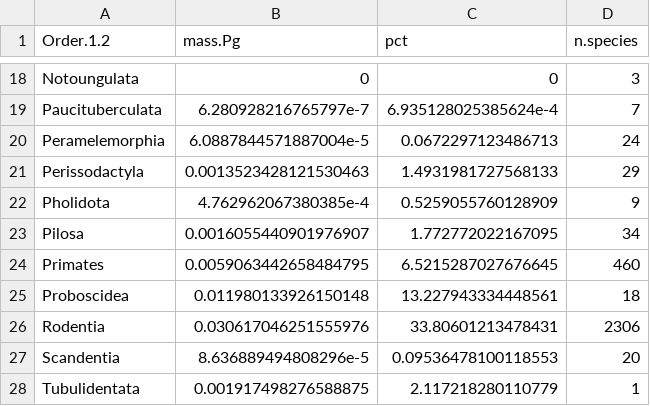
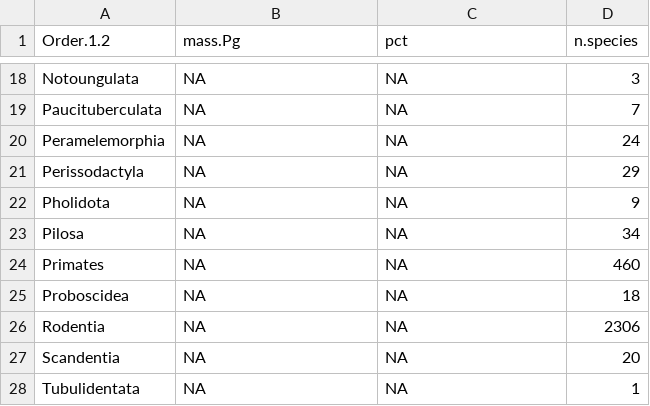
Before and after one commit to rasmus87/global_carbon, a CSV file: output/Current_total_mass_by_order.csv, drawn as a sheet; only a part is shown, gaps mark what is left out; the diff covers the shown part only; the diff names each change by its address in the sheet, - before the commit and + after, or states it on an @@ line.

```diff
--- a/output/Current_total_mass_by_order.csv
+++ b/output/Current_total_mass_by_order.csv
-B18 (mass.Pg): 0
+B18 (mass.Pg): NA
-C18 (pct): 0
+C18 (pct): NA
-B19 (mass.Pg): 6.280928216765797e-7
+B19 (mass.Pg): NA
-C19 (pct): 6.935128025385624e-4
+C19 (pct): NA
-B20 (mass.Pg): 6.0887844571887004e-5
+B20 (mass.Pg): NA
-C20 (pct): 0.0672297123486713
+C20 (pct): NA
-B21 (mass.Pg): 0.0013523428121530463
+B21 (mass.Pg): NA
-C21 (pct): 1.4931981727568133
+C21 (pct): NA
-B22 (mass.Pg): 4.762962067380385e-4
+B22 (mass.Pg): NA
-C22 (pct): 0.5259055760128909
+C22 (pct): NA
-B23 (mass.Pg): 0.0016055440901976907
+B23 (mass.Pg): NA
-C23 (pct): 1.772772022167095
+C23 (pct): NA
-B24 (mass.Pg): 0.0059063442658484795
+B24 (mass.Pg): NA
-C24 (pct): 6.5215287027676645
+C24 (pct): NA
-B25 (mass.Pg): 0.011980133926150148
+B25 (mass.Pg): NA
-C25 (pct): 13.227943334448561
+C25 (pct): NA
-B26 (mass.Pg): 0.030617046251555976
+B26 (mass.Pg): NA
-C26 (pct): 33.80601213478431
+C26 (pct): NA
-B27 (mass.Pg): 8.636889494808296e-5
+B27 (mass.Pg): NA
-C27 (pct): 0.09536478100118553
+C27 (pct): NA
-B28 (mass.Pg): 0.001917498276588875
+B28 (mass.Pg): NA
-C28 (pct): 2.117218280110779
+C28 (pct): NA
```
Also changed, not shown: 32 edited cells elsewhere in this file, 5 other files.
